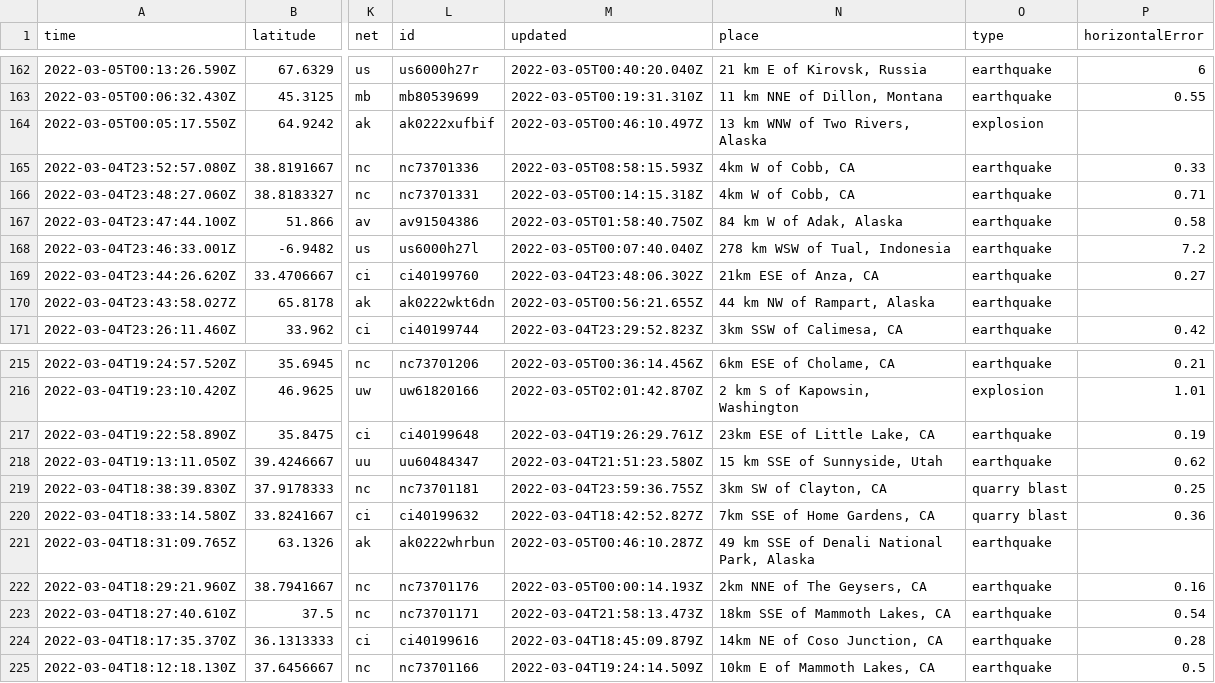
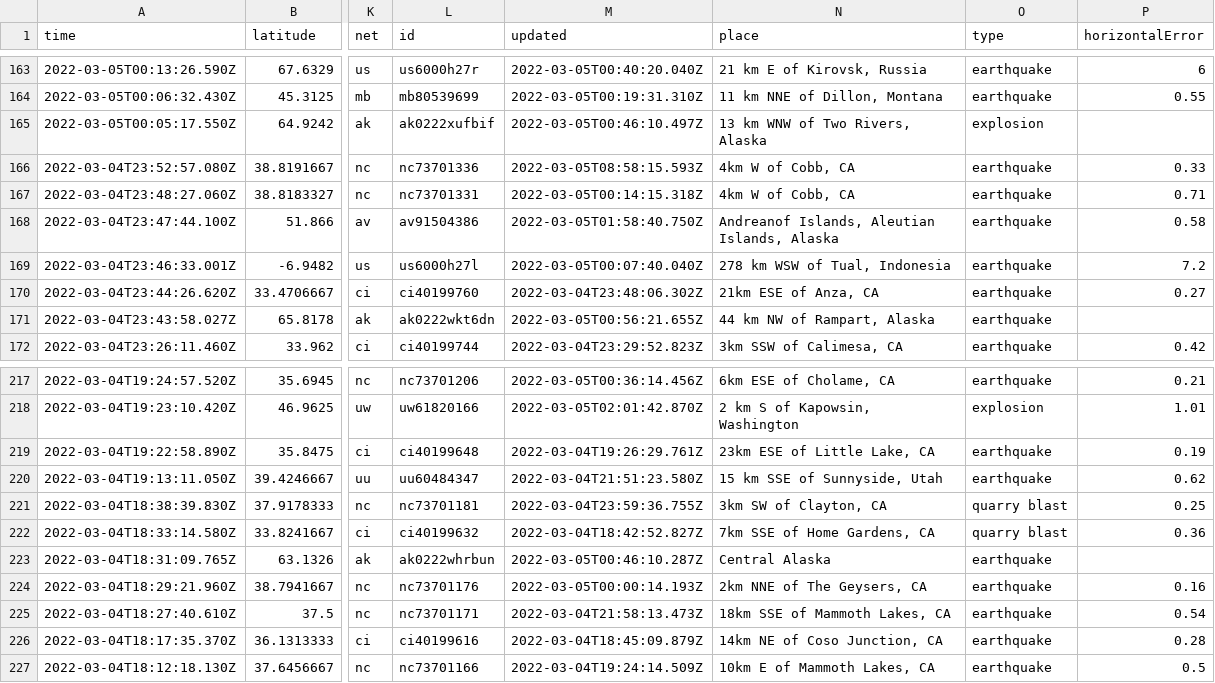
Before and after one commit to sahanasjay/nicar-22-git-actions, a CSV file: usgs_current.csv, drawn as a sheet; only a part is shown, gaps mark what is left out; addresses are those after the commit; the diff covers the shown part only; the diff names each change by its address in the sheet, - before the commit and + after, or states it on an @@ line.

```diff
--- a/usgs_current.csv
+++ b/usgs_current.csv
-N168 (place): 84 km W of Adak, Alaska
+N168 (place): Andreanof Islands, Aleutian Islands, Alaska
-N223 (place): 49 km SSE of Denali National Park, Alaska
+N223 (place): Central Alaska
```
Also changed, not shown: 2 added rows, 4 removed rows and 2 edited cells elsewhere in this file, usgs_main.csv.
